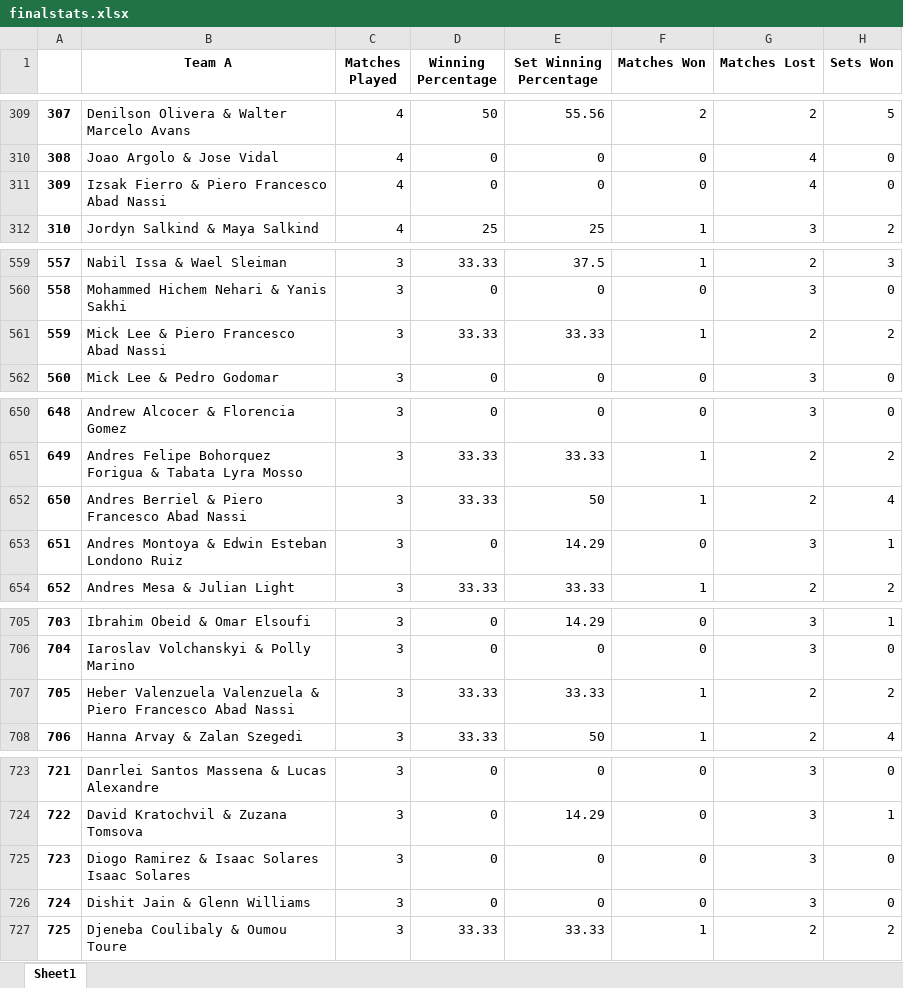
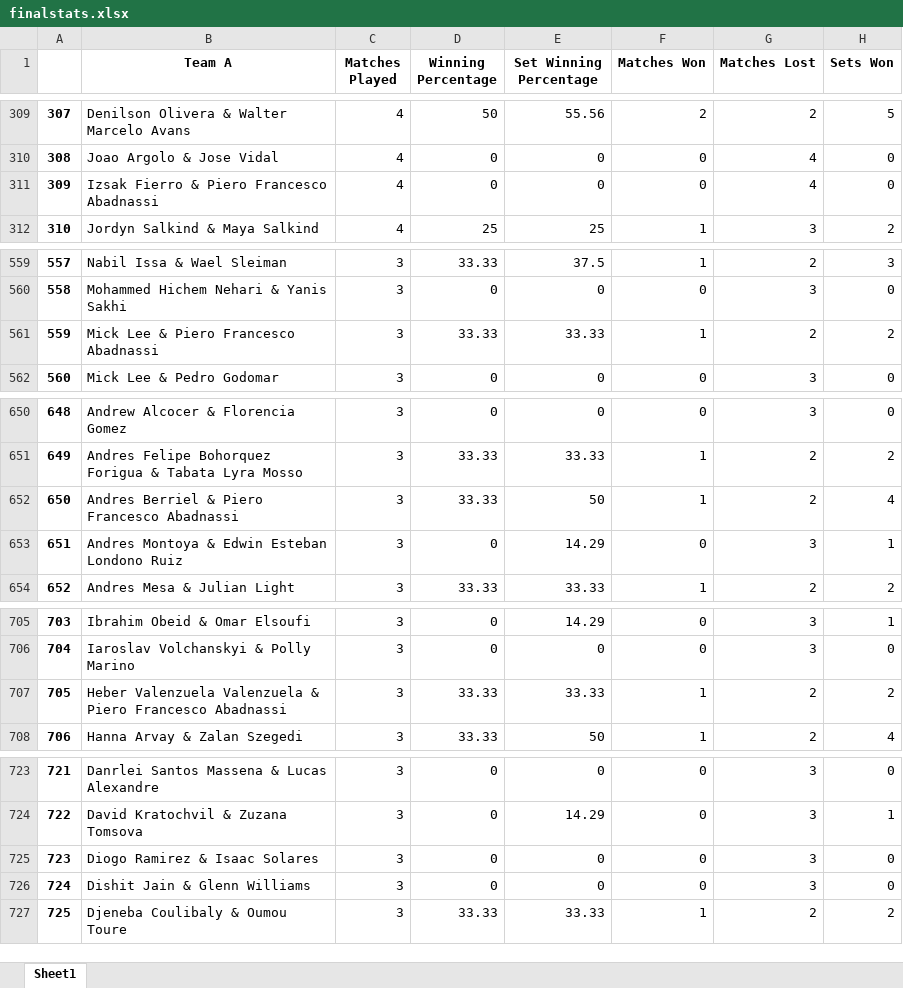
Before and after one commit to basketking/FITEQ_matches, an Excel workbook: finalstats.xlsx, sheet Sheet1, drawn as a sheet; only a part is shown, gaps mark what is left out; values as stored, in another font and other column widths than the file's, no borders; the diff names each change by its address in the sheet, - before the commit and + after, or states it on an @@ line.

```diff
--- a/finalstats.xlsx (sheet Sheet1)
+++ b/finalstats.xlsx (sheet Sheet1)
-B311 (Team A): Izsak Fierro & Piero Francesco Abad Nassi
+B311 (Team A): Izsak Fierro & Piero Francesco Abadnassi
-B561 (Team A): Mick Lee & Piero Francesco Abad Nassi
+B561 (Team A): Mick Lee & Piero Francesco Abadnassi
-B652 (Team A): Andres Berriel & Piero Francesco Abad Nassi
+B652 (Team A): Andres Berriel & Piero Francesco Abadnassi
-B707 (Team A): …Piero Francesco Abad Nassi
+B707 (Team A): …Piero Francesco Abadnassi
-B725 (Team A): Diogo Ramirez & Isaac Solares Isaac Solares
+B725 (Team A): Diogo Ramirez & Isaac Solares
```
Also changed, not shown: teq_score.xlsx, 1 other file.
